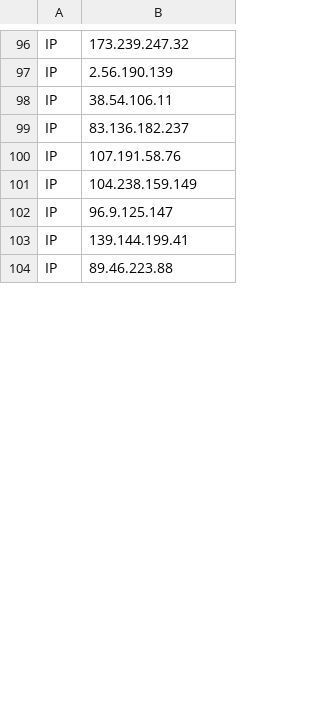
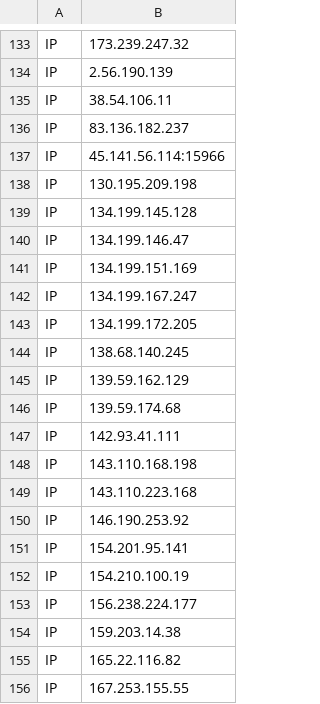
Before and after one commit to str4int/KQL-Repository, a CSV file: TI/SharePoint_z_IOC.csv, drawn as a sheet; only a part is shown, gaps mark what is left out; the diff covers the shown part only.

```diff
--- a/TI/SharePoint_z_IOC.csv
+++ b/TI/SharePoint_z_IOC.csv
@@ -99,6 +136,21 @@
 "IP","83.136.182.237"
-"IP","107.191.58.76"
-"IP","104.238.159.149"
-"IP","96.9.125.147"
-"IP","139.144.199.41"
-"IP","89.46.223.88"
+"IP","45.141.56.114:15966"
+"IP","130.195.209.198"
+"IP","134.199.145.128"
+"IP","134.199.146.47"
+"IP","134.199.151.169"
+"IP","134.199.167.247"
+"IP","134.199.172.205"
+"IP","138.68.140.245"
+"IP","139.59.162.129"
+"IP","139.59.174.68"
+"IP","142.93.41.111"
+"IP","143.110.168.198"
+"IP","143.110.223.168"
+"IP","146.190.253.92"
+"IP","154.201.95.141"
+"IP","154.210.100.19"
+"IP","156.238.224.177"
+"IP","159.203.14.38"
+"IP","165.22.116.82"
+"IP","167.253.155.55"
```
Also changed, not shown: 48 added rows and 8 edited cells elsewhere in this file.
